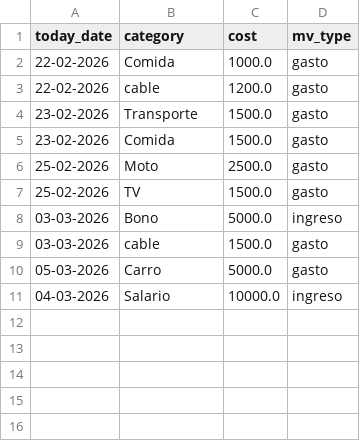
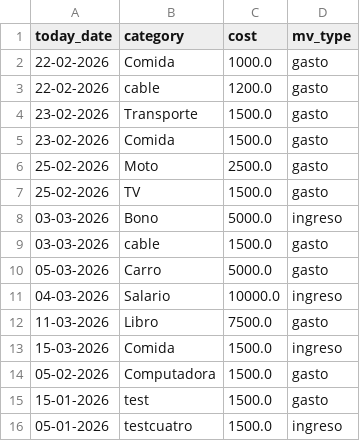
Before and after one commit to MarBadillaCampos/DUAD, a CSV file: Semana_17/csv/financial_movements.csv, drawn as a sheet; the diff names each change by its address in the sheet, - before the commit and + after, or states it on an @@ line.

Commit message:
Dates are working as expected, editable date and todays date are validating

```diff
--- a/Semana_17/csv/financial_movements.csv
+++ b/Semana_17/csv/financial_movements.csv
+row 12: 11-03-2026 | Libro | 7500.0 | gasto
+row 13: 15-03-2026 | Comida | 1500.0 | ingreso
+row 14: 05-02-2026 | Computadora | 1500.0 | gasto
+row 15: 15-01-2026 | test | 1500.0 | gasto
+row 16: 05-01-2026 | testcuatro | 1500.0 | ingreso
```
Also changed, not shown: 1 other file.
